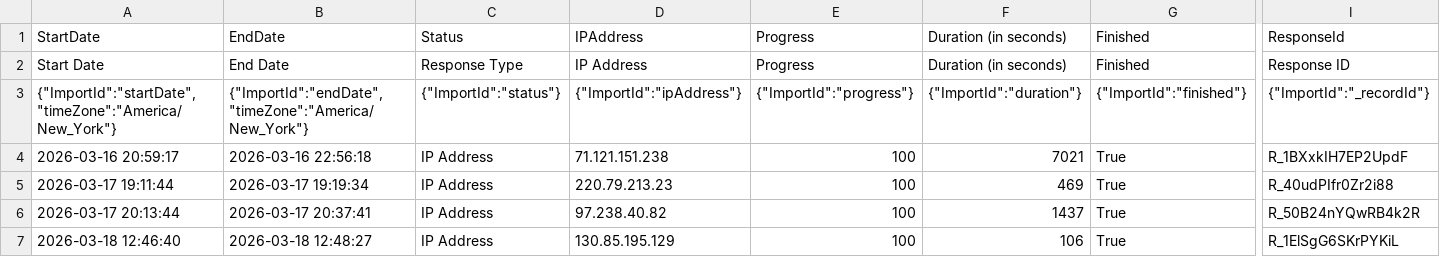
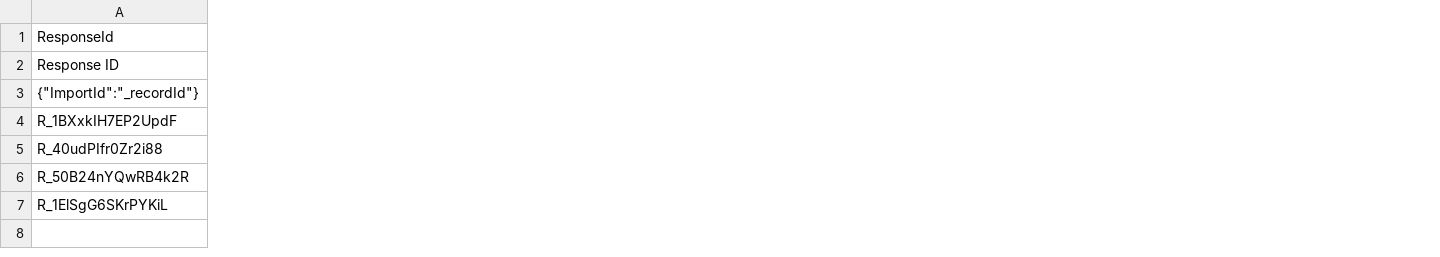
Before and after one commit to cbt-llm/cbt-llm, a CSV file: human_eval/mcot-mistral-1.csv, drawn as a sheet; only a part is shown, gaps mark what is left out; the diff covers the shown part only; the diff names each change by its address in the sheet, - before the commit and + after, or states it on an @@ line.

```diff
--- a/human_eval/mcot-mistral-1.csv
+++ b/human_eval/mcot-mistral-1.csv
-column A, rows 1-7: StartDate | Start Date | {"ImportId":"startDate","timeZone":"America/New_York"} | 2026-03-16 20:59:17 | 2026-03-17 19:11:44 | 2026-03-17 20:13:44 | 2026-03-18 12:46:40
-column B, rows 1-7: EndDate | End Date | {"ImportId":"endDate","timeZone":"America/New_York"} | 2026-03-16 22:56:18 | 2026-03-17 19:19:34 | 2026-03-17 20:37:41 | 2026-03-18 12:48:27
-column C, rows 1-7: Status | Response Type | {"ImportId":"status"} | IP Address | IP Address | IP Address | IP Address
-column D, rows 1-7: IPAddress | IP Address | {"ImportId":"ipAddress"} | 71.121.151.238 | 220.79.213.23 | 97.238.40.82 | 130.85.195.129
-column E, rows 1-7: Progress | Progress | {"ImportId":"progress"} | 100 | 100 | 100 | 100
-column F, rows 1-7: Duration (in seconds) | Duration (in seconds) | {"ImportId":"duration"} | 7021 | 469 | 1437 | 106
-column G, rows 1-7: Finished | Finished | {"ImportId":"finished"} | True | True | True | True
```
Also changed, not shown: 7 removed columns elsewhere in this file, human_eval/cot-deepseek-3.csv, human_eval/cot-gpt-4.csv, 45 other files.
